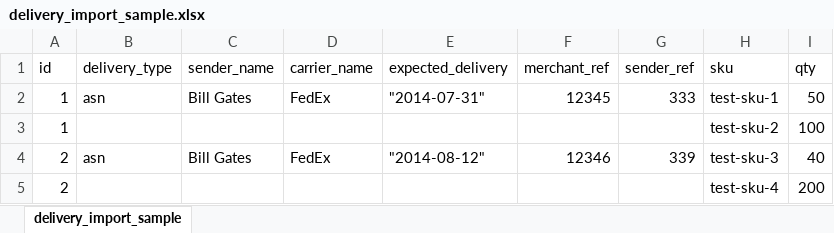
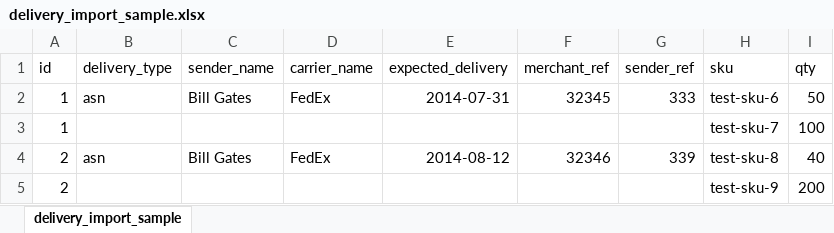
Before and after one commit to ShipStream/shipstream.github.io, an Excel workbook: samples/delivery_import_sample.xlsx, sheet delivery_import_sample, drawn as a sheet; values as stored, in another font and other column widths than the file's, no borders; the diff names each change by its address in the sheet, - before the commit and + after, or states it on an @@ line.

Commit message:
DEV-2004 Simplify Import Tasks - Remove Logstash
 - Update XLSX samples

Ticket:https://app.clickup.com/t/2304761/DEV-2004

```diff
--- a/samples/delivery_import_sample.xlsx (sheet delivery_import_sample)
+++ b/samples/delivery_import_sample.xlsx (sheet delivery_import_sample)
-E2 (expected_delivery): "2014-07-31"
+E2 (expected_delivery): 2014-07-31
-F2 (merchant_ref): 12345
+F2 (merchant_ref): 32345
-H2 (sku): test-sku-1
+H2 (sku): test-sku-6
-H3 (sku): test-sku-2
+H3 (sku): test-sku-7
-E4 (expected_delivery): "2014-08-12"
+E4 (expected_delivery): 2014-08-12
-F4 (merchant_ref): 12346
+F4 (merchant_ref): 32346
-H4 (sku): test-sku-3
+H4 (sku): test-sku-8
-H5 (sku): test-sku-4
+H5 (sku): test-sku-9
```
Also changed, not shown: samples/bom_import_sample.xlsx, samples/order_import_sample.xlsx, 1 other file.
